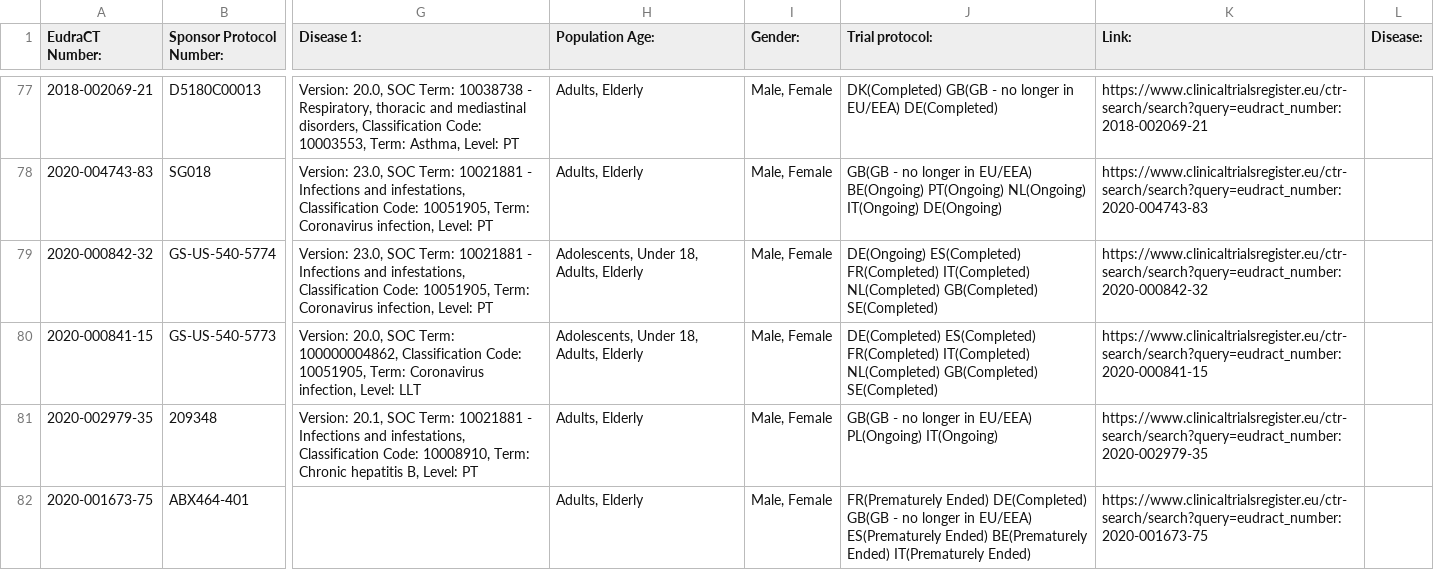
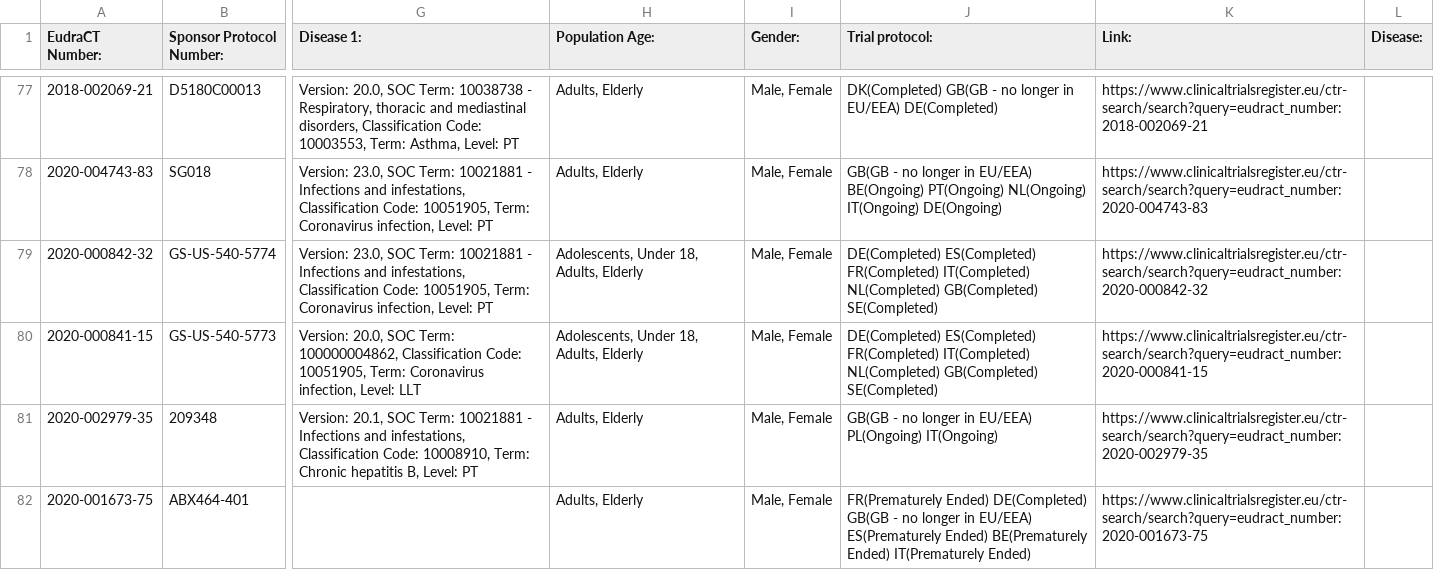
Before and after one commit to mskabirkhan/clinical-trials, a CSV file: data/clinical-trials.csv, drawn as a sheet; only a part is shown, gaps mark what is left out; the diff names each change by its address in the sheet, - before the commit and + after, or states it on an @@ line.

Commit message:
Commit new datasets

```diff
--- a/data/clinical-trials.csv
+++ b/data/clinical-trials.csv
-J79 (Trial protocol:): DE(Ongoing) ES(Completed) FR(Completed)…
+J79 (Trial protocol:): DE(Completed) ES(Completed) FR(Completed)…
```
Also changed, not shown: 3 other files.
